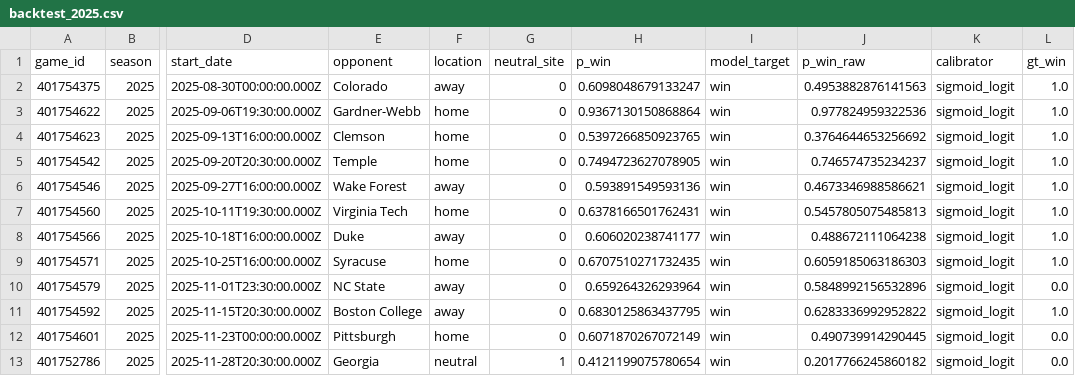
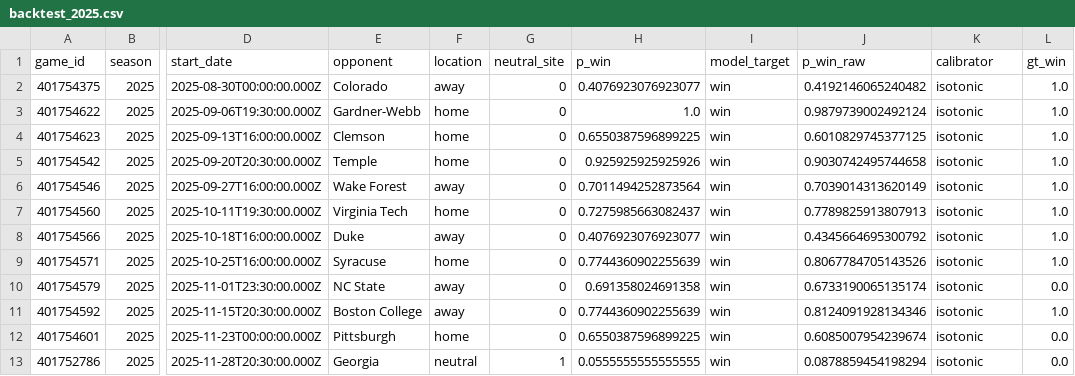
Before and after one commit to adithatavarty4/GT-Football-Win-Probability-Model, a CSV file: reports/2025/backtest_2025.csv, drawn as a sheet; only a part is shown, gaps mark what is left out; the diff names each change by its address in the sheet, - before the commit and + after, or states it on an @@ line.

```diff
--- a/reports/2025/backtest_2025.csv
+++ b/reports/2025/backtest_2025.csv
-H2 (p_win): 0.6098048679133247
+H2 (p_win): 0.4076923076923077
-J2 (p_win_raw): 0.4953882876141563
+J2 (p_win_raw): 0.4192146065240482
-K2:K13 (calibrator): sigmoid_logit
+K2:K13 (calibrator): isotonic
-H3 (p_win): 0.9367130150868864
+H3 (p_win): 1.0
-J3 (p_win_raw): 0.977824959322536
+J3 (p_win_raw): 0.9879739002492124
-H4 (p_win): 0.5397266850923765
+H4 (p_win): 0.6550387596899225
-J4 (p_win_raw): 0.3764644653256692
+J4 (p_win_raw): 0.6010829745377125
-H5 (p_win): 0.7494723627078905
+H5 (p_win): 0.925925925925926
-J5 (p_win_raw): 0.746574735234237
+J5 (p_win_raw): 0.9030742495744658
-H6 (p_win): 0.593891549593136
+H6 (p_win): 0.7011494252873564
-J6 (p_win_raw): 0.4673346988586621
+J6 (p_win_raw): 0.7039014313620149
-H7 (p_win): 0.6378166501762431
+H7 (p_win): 0.7275985663082437
-J7 (p_win_raw): 0.5457805075485813
+J7 (p_win_raw): 0.7789825913807913
-H8 (p_win): 0.606020238741177
+H8 (p_win): 0.4076923076923077
-J8 (p_win_raw): 0.488672111064238
+J8 (p_win_raw): 0.4345664695300792
-H9 (p_win): 0.6707510271732435
+H9 (p_win): 0.7744360902255639
-J9 (p_win_raw): 0.6059185063186303
+J9 (p_win_raw): 0.8067784705143526
-H10 (p_win): 0.659264326293964
+H10 (p_win): 0.691358024691358
-J10 (p_win_raw): 0.5848992156532896
+J10 (p_win_raw): 0.6733190065135174
-H11 (p_win): 0.6830125863437795
+H11 (p_win): 0.7744360902255639
-J11 (p_win_raw): 0.6283336992952822
+J11 (p_win_raw): 0.8124091928134346
-H12 (p_win): 0.6071870267072149
+H12 (p_win): 0.6550387596899225
-J12 (p_win_raw): 0.490739914290445
+J12 (p_win_raw): 0.6085007954239674
-H13 (p_win): 0.4121199075780654
+H13 (p_win): 0.0555555555555555
-J13 (p_win_raw): 0.2017766245860182
+J13 (p_win_raw): 0.0878859454198294
```
Also changed, not shown: 30 other files.
